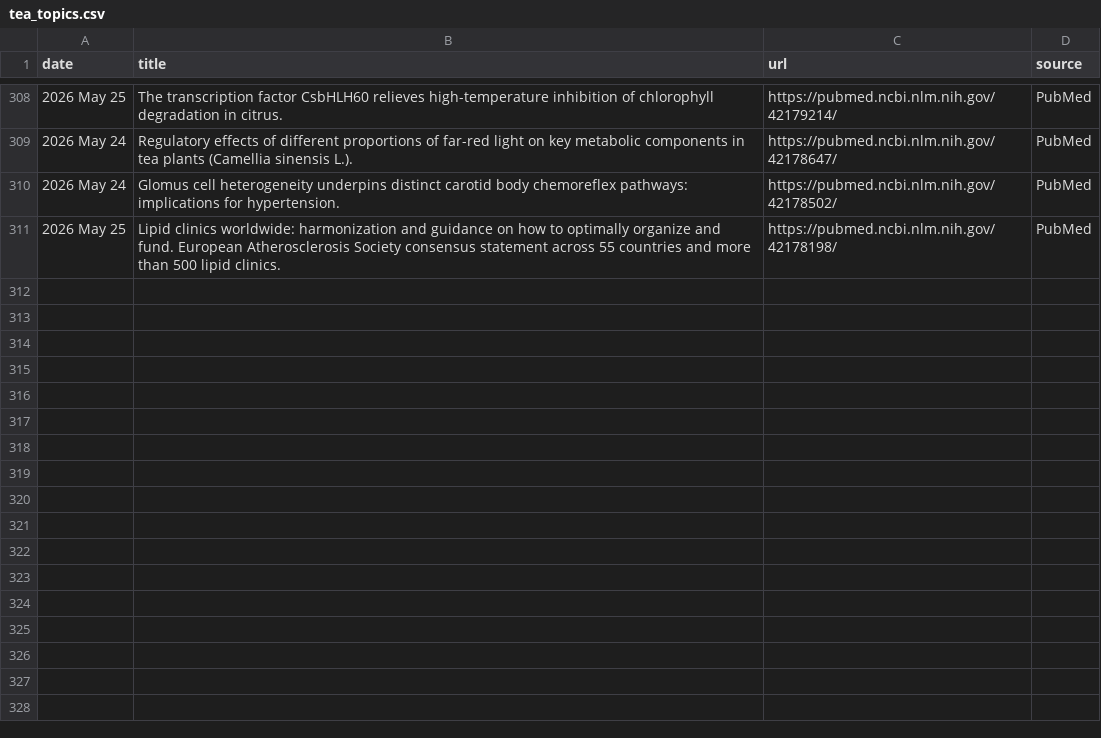
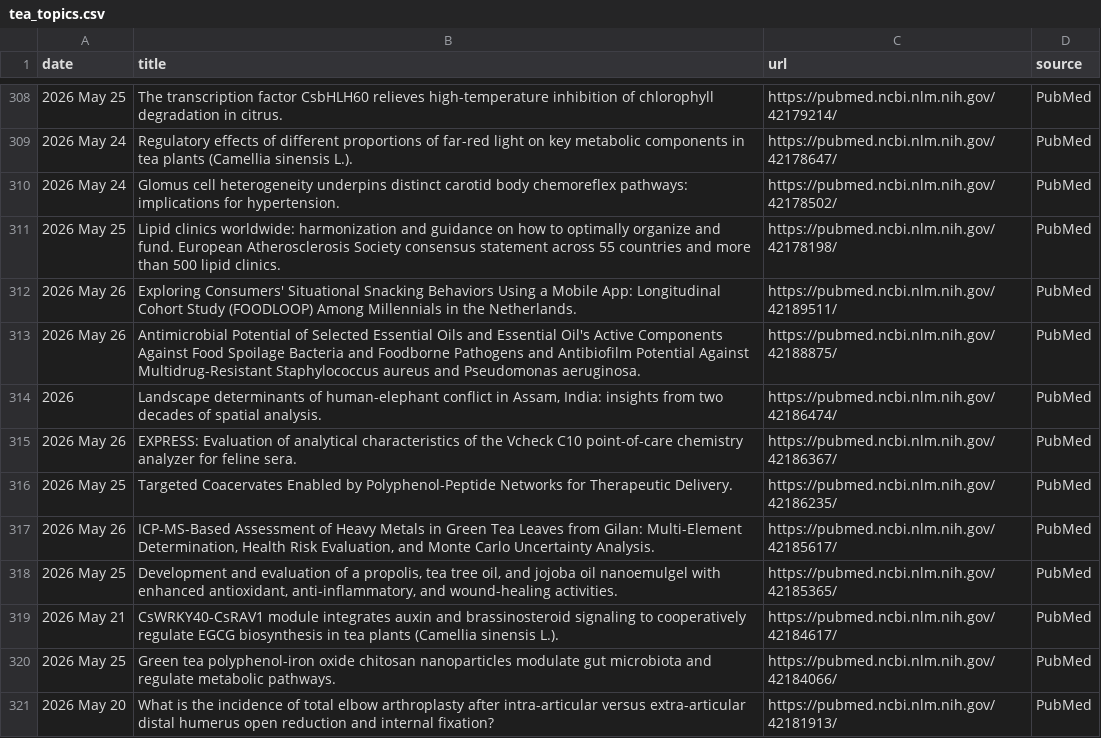
Before and after one commit to Coma4130/tea-scraper, a CSV file: tea_topics.csv, drawn as a sheet; only a part is shown, gaps mark what is left out; the diff names each change by its address in the sheet, - before the commit and + after, or states it on an @@ line.

```diff
--- a/tea_topics.csv
+++ b/tea_topics.csv
+row 312: 2026 May 26 | Exploring Consumers' Situational Snacking Behaviors Using a Mobile App: Longitudinal Cohort Study (FOODLOOP) Among Millennials in the Netherlands. | https://pubmed.ncbi.nlm.nih.gov/42189511/ | PubMed
+row 313: 2026 May 26 | Antimicrobial Potential of Selected Essential Oils and Essential Oil's Active Components Against Food Spoilage Bacteria and Foodborne Pathogens and Antibiofilm Potential Against Multidrug-Resistant Staphylococcus aureus and Pseudomonas aeruginosa. | https://pubmed.ncbi.nlm.nih.gov/42188875/ | PubMed
+row 314: 2026 | Landscape determinants of human-elephant conflict in Assam, India: insights from two decades of spatial analysis. | https://pubmed.ncbi.nlm.nih.gov/42186474/ | PubMed
+row 315: 2026 May 26 | EXPRESS: Evaluation of analytical characteristics of the Vcheck C10 point-of-care chemistry analyzer for feline sera. | https://pubmed.ncbi.nlm.nih.gov/42186367/ | PubMed
+row 316: 2026 May 25 | Targeted Coacervates Enabled by Polyphenol-Peptide Networks for Therapeutic Delivery. | https://pubmed.ncbi.nlm.nih.gov/42186235/ | PubMed
+row 317: 2026 May 26 | ICP-MS-Based Assessment of Heavy Metals in Green Tea Leaves from Gilan: Multi-Element Determination, Health Risk Evaluation, and Monte Carlo Uncertainty Analysis. | https://pubmed.ncbi.nlm.nih.gov/42185617/ | PubMed
+row 318: 2026 May 25 | Development and evaluation of a propolis, tea tree oil, and jojoba oil nanoemulgel with enhanced antioxidant, anti-inflammatory, and wound-healing activities. | https://pubmed.ncbi.nlm.nih.gov/42185365/ | PubMed
+row 319: 2026 May 21 | CsWRKY40-CsRAV1 module integrates auxin and brassinosteroid signaling to cooperatively regulate EGCG biosynthesis in tea plants (Camellia sinensis L.). | https://pubmed.ncbi.nlm.nih.gov/42184617/ | PubMed
+row 320: 2026 May 25 | Green tea polyphenol-iron oxide chitosan nanoparticles modulate gut microbiota and regulate metabolic pathways. | https://pubmed.ncbi.nlm.nih.gov/42184066/ | PubMed
+row 321: 2026 May 20 | What is the incidence of total elbow arthroplasty after intra-articular versus extra-articular distal humerus open reduction and internal fixation? | https://pubmed.ncbi.nlm.nih.gov/42181913/ | PubMed
```
